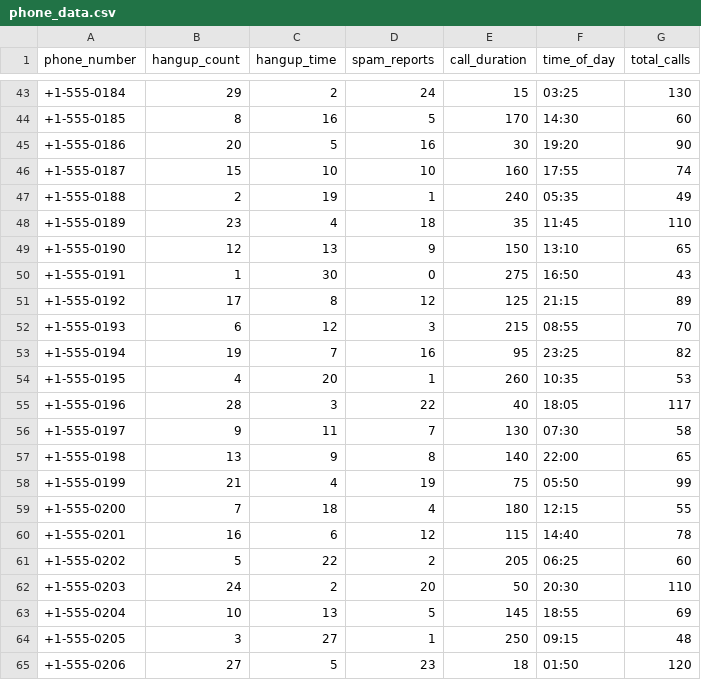
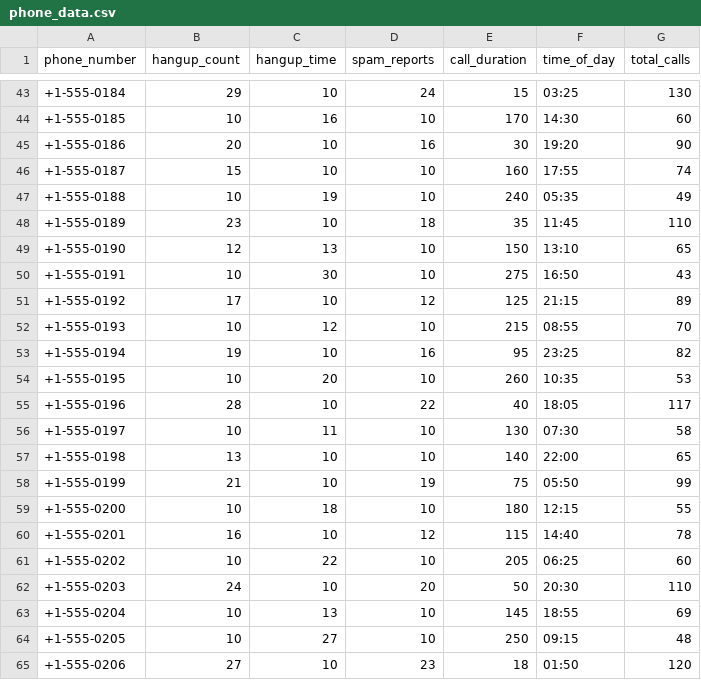
Before and after one commit to nicholasching/NewHacks, a CSV file: phone_data.csv, drawn as a sheet; only a part is shown, gaps mark what is left out; the diff covers the shown part only.

```diff
--- a/phone_data.csv
+++ b/phone_data.csv
@@ -43,23 +43,23 @@ phone_number,hangup_count,hangup_time,spam_reports,call_duration,time_of_day,tot
-+1-555-0184,29,2,24,15,03:25,130
-+1-555-0185,8,16,5,170,14:30,60
-+1-555-0186,20,5,16,30,19:20,90
++1-555-0184,29,10,24,15,03:25,130
++1-555-0185,10,16,10,170,14:30,60
++1-555-0186,20,10,16,30,19:20,90
 +1-555-0187,15,10,10,160,17:55,74
-+1-555-0188,2,19,1,240,05:35,49
-+1-555-0189,23,4,18,35,11:45,110
-+1-555-0190,12,13,9,150,13:10,65
-+1-555-0191,1,30,0,275,16:50,43
-+1-555-0192,17,8,12,125,21:15,89
-+1-555-0193,6,12,3,215,08:55,70
-+1-555-0194,19,7,16,95,23:25,82
-+1-555-0195,4,20,1,260,10:35,53
-+1-555-0196,28,3,22,40,18:05,117
-+1-555-0197,9,11,7,130,07:30,58
-+1-555-0198,13,9,8,140,22:00,65
-+1-555-0199,21,4,19,75,05:50,99
-+1-555-0200,7,18,4,180,12:15,55
-+1-555-0201,16,6,12,115,14:40,78
-+1-555-0202,5,22,2,205,06:25,60
-+1-555-0203,24,2,20,50,20:30,110
-+1-555-0204,10,13,5,145,18:55,69
-+1-555-0205,3,27,1,250,09:15,48
-+1-555-0206,27,5,23,18,01:50,120
++1-555-0188,10,19,10,240,05:35,49
++1-555-0189,23,10,18,35,11:45,110
++1-555-0190,12,13,10,150,13:10,65
++1-555-0191,10,30,10,275,16:50,43
++1-555-0192,17,10,12,125,21:15,89
++1-555-0193,10,12,10,215,08:55,70
++1-555-0194,19,10,16,95,23:25,82
++1-555-0195,10,20,10,260,10:35,53
++1-555-0196,28,10,22,40,18:05,117
++1-555-0197,10,11,10,130,07:30,58
++1-555-0198,13,10,10,140,22:00,65
++1-555-0199,21,10,19,75,05:50,99
++1-555-0200,10,18,10,180,12:15,55
++1-555-0201,16,10,12,115,14:40,78
++1-555-0202,10,22,10,205,06:25,60
++1-555-0203,24,10,20,50,20:30,110
++1-555-0204,10,13,10,145,18:55,69
++1-555-0205,10,27,10,250,09:15,48
++1-555-0206,27,10,23,18,01:50,120
```
Also changed, not shown: 2 removed rows and 102 edited cells elsewhere in this file, spam_rankings.csv, 2 other files.
